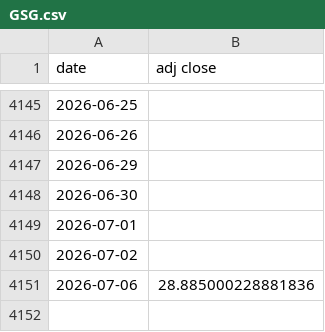
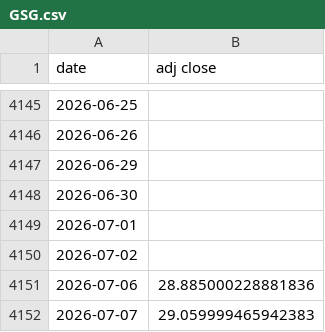
Before and after one commit to giacomomaggiore/leverage-ib-api, a CSV file: data/GSG.csv, drawn as a sheet; only a part is shown, gaps mark what is left out.

```diff
--- a/data/GSG.csv
+++ b/data/GSG.csv
@@ -4151 +4151,2 @@ date,adj close
 2026-07-06,28.885000228881836
+2026-07-07,29.059999465942383
```
Also changed, not shown: data/AGG.csv, data/GLD.csv, 14 other files.
